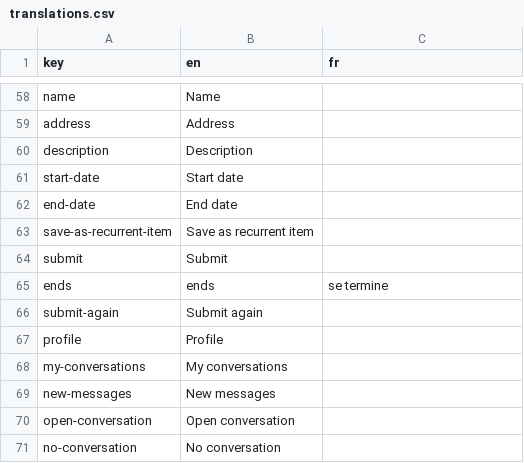
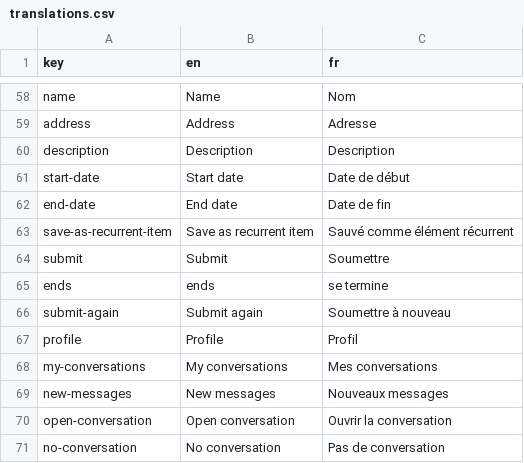
Before and after one commit to shareish/shareish, a CSV file: frontend/src/locales/translations.csv, drawn as a sheet; only a part is shown, gaps mark what is left out; the diff covers the shown part only; the diff names each change by its address in the sheet, - before the commit and + after, or states it on an @@ line.

```diff
--- a/frontend/src/locales/translations.csv
+++ b/frontend/src/locales/translations.csv
-C58 (fr): (empty)
+C58 (fr): Nom
-C59 (fr): (empty)
+C59 (fr): Adresse
-C60 (fr): (empty)
+C60 (fr): Description
-C61 (fr): (empty)
+C61 (fr): Date de début
-C62 (fr): (empty)
+C62 (fr): Date de fin
-C63 (fr): (empty)
+C63 (fr): Sauvé comme élément récurrent
-C64 (fr): (empty)
+C64 (fr): Soumettre
-C66 (fr): (empty)
+C66 (fr): Soumettre à nouveau
-C67 (fr): (empty)
+C67 (fr): Profil
-C68 (fr): (empty)
+C68 (fr): Mes conversations
-C69 (fr): (empty)
+C69 (fr): Nouveaux messages
-C70 (fr): (empty)
+C70 (fr): Ouvrir la conversation
-C71 (fr): (empty)
+C71 (fr): Pas de conversation
```
Also changed, not shown: 60 edited cells elsewhere in this file.
